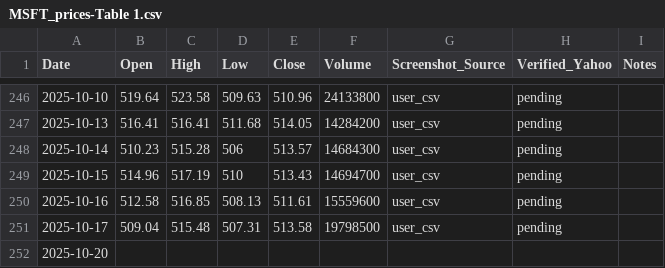
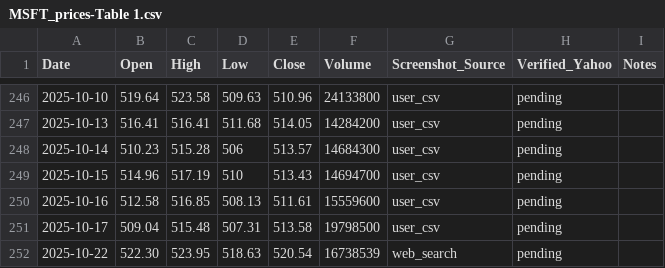
Before and after one commit to jaysean1/investment, a CSV file: 03_prices_all/MSFT_prices-Table 1.csv, drawn as a sheet; only a part is shown, gaps mark what is left out.

```diff
--- a/03_prices_all/MSFT_prices-Table 1.csv
+++ b/03_prices_all/MSFT_prices-Table 1.csv
@@ -251,2 +251,2 @@ Date,Open,High,Low,Close,Volume,Screenshot_Source,Verified_Yahoo,Notes
 2025-10-17,509.04,515.48,507.31,513.58,19798500,user_csv,pending,
-2025-10-20,,,,,,,,
+2025-10-22,522.30,523.95,518.63,520.54,16738539,web_search,pending,
```
Also changed, not shown: 03_prices_all/GLD_prices-Table 1.csv, 03_prices_all/QQQ_prices-Table 1.csv, 1 other file.
